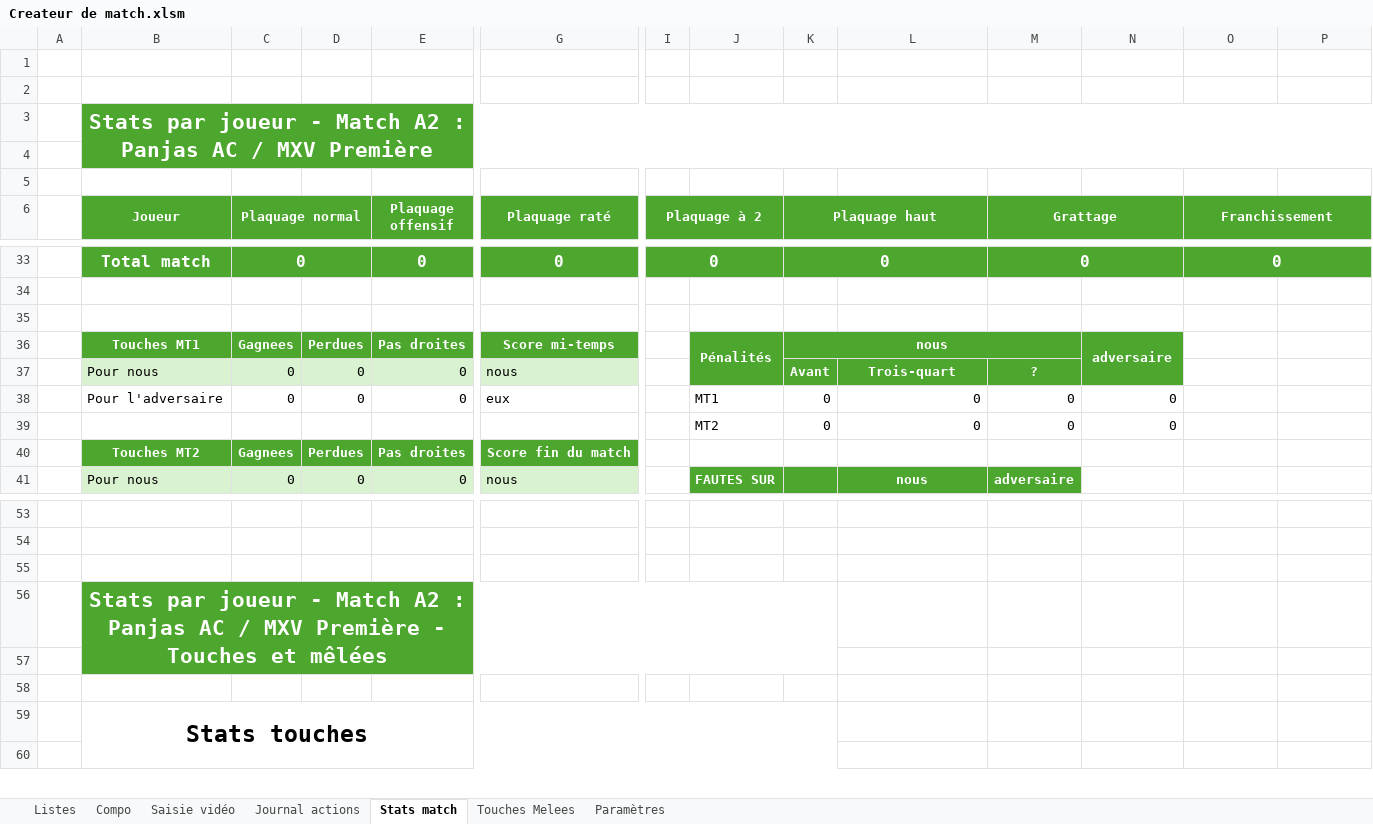
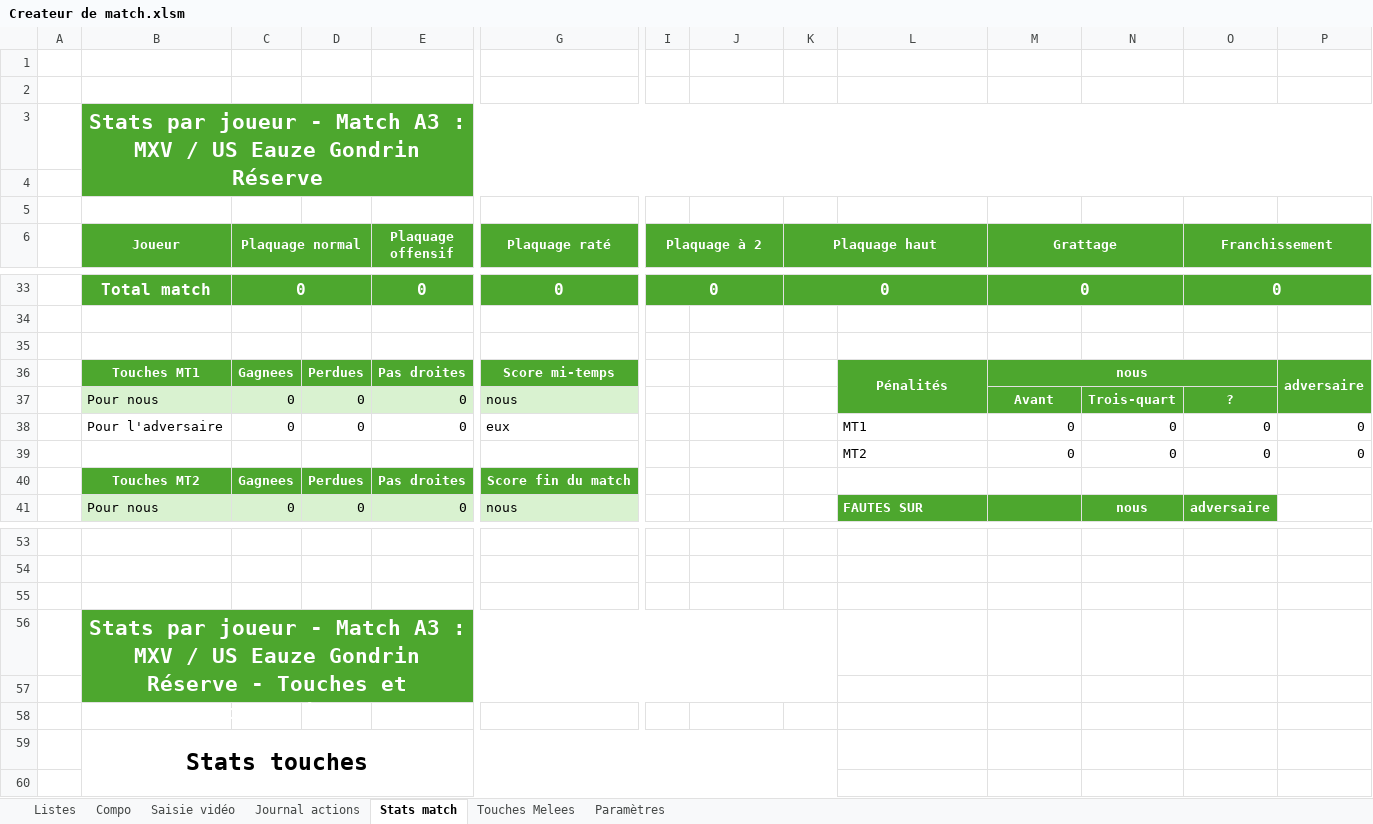
Before and after one commit to Bastien-32/RugbyStatsVeo, an Excel workbook: Createur de match.xlsm, sheet Stats match, drawn as a sheet; only a part is shown, gaps mark what is left out; values as stored, in another font and other column widths than the file's, no borders; charts and pictures and conditional formats not drawn; removed rows and columns are numbered as before the commit, all else as after; rows hold the shown columns only; the diff covers the shown part only; the diff names each change by its address in the sheet, - before the commit and + after, or states it on an @@ line.

Commit message:
feat: temps de possession par mi-temps dans Stats match
Deux colonnes Nous et Eux à côté du jeu effectif, total en J,
pénalités décalées de deux colonnes.

Les actions saisies ballon mort n'ouvrent plus de séquence de
possession, et la popup pénalité propose de confirmer un joueur
sous carton au lieu de le refuser.

```diff
--- a/Createur de match.xlsm (sheet Stats match)
+++ b/Createur de match.xlsm (sheet Stats match)
-B3 (Joueur): …- Match A2 : Panjas AC / MXV Première
+B3 (Joueur): …- Match A3 : MXV / US Eauze Gondrin Réserve
-row 36:  | Touches MT1 | Gagnees | Perdues | Pas droites | Score mi-temps |  | Pénalités | nous |  |  | adversaire
+row 36:  | Touches MT1 | Gagnees | Perdues | Pas droites | Score mi-temps |  |  |  | Pénalités | nous |  |  | adversaire
-J37:K37 fill: #4DA72E
+J37:K37 fill: none
-K37 (Plaquage haut): Avant
+K37 (Plaquage haut): (empty)
-L37: Trois-quart
+L37: (empty)
-M37 (Grattage): ?
+M37 (Grattage): Avant
-N37: (empty)
+N37: Trois-quart
-O37 (Franchissement): (empty)
+O37 (Franchissement): ?
-O37:P37 fill: none
+O37:P37 fill: #4DA72E
-J38: MT1
+J38: (empty)
-K38 (Plaquage haut): 0
+K38 (Plaquage haut): (empty)
-L38: 0
+L38: MT1
-O38 (Franchissement): (empty)
+O38 (Franchissement): 0
-P38: (empty)
+P38: 0
-row 39:  |  |  |  |  |  |  | MT2 | 0 | 0 | 0 | 0
+row 39:  |  |  |  |  |  |  |  |  | MT2 | 0 | 0 | 0 | 0
-J41: FAUTES SUR
+J41: (empty)
-J41:K41 fill: #4DA72E
+J41:K41 fill: none
-L41: nous
+L41: FAUTES SUR
-L41 alignment: center
+L41 alignment: left
-M41 (Grattage): adversaire
+M41 (Grattage): (empty)
-N41: (empty)
+N41: nous
-N41:O41 fill: none
+N41:O41 fill: #4DA72E
-O41 (Franchissement): (empty)
+O41 (Franchissement): adversaire
-B56 (Joueur): …- Match A2 : Panjas AC / MXV Première - Touches et mêlées
+B56 (Joueur): …- Match A3 : MXV / US Eauze Gondrin Réserve - Touches et possession
```
Also changed, not shown: 5 added rows, 5 removed rows, 7 edited cells, cell formats and merged cells elsewhere in this sheet, sheet Compo, sheet Saisie vidéo, sheet Listes, formulas that keep their value, hidden cells, charts or pictures, 11 other files.
